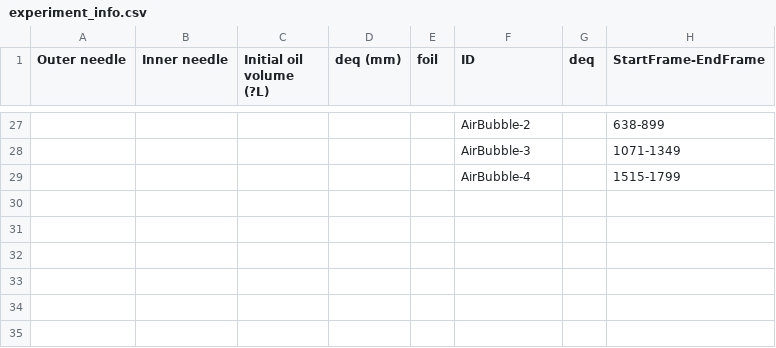
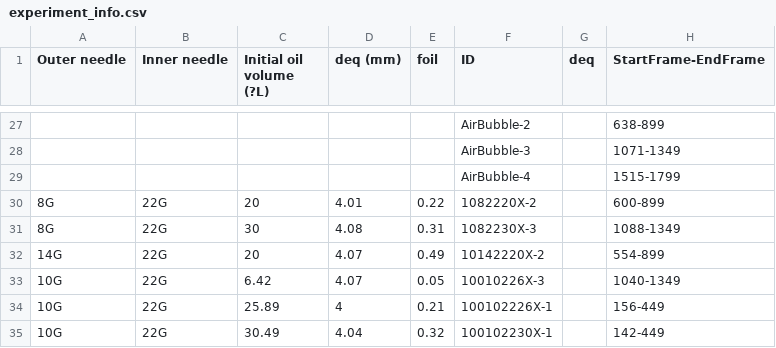
Before and after one commit to lipilian/PIV-PTV-oilcoatedBubbleTracking, a CSV file: experiment_info.csv, drawn as a sheet; only a part is shown, gaps mark what is left out.

```diff
--- a/experiment_info.csv
+++ b/experiment_info.csv
@@ -29 +29,7 @@ Outer needle,Inner needle,Initial oil volume (?L),deq (mm),foil,ID,deq,StartFram
 ,,,,,AirBubble-4,,1515-1799
+8G,22G,20,4.01,0.22,1082220X-2,,600-899
+8G,22G,30,4.08,0.31,1082230X-3,,1088-1349
+14G,22G,20,4.07,0.49,10142220X-2,,554-899
+10G,22G,6.42,4.07,0.05,10010226X-3,,1040-1349
+10G,22G,25.89,4,0.21,100102226X-1,,156-449
+10G,22G,30.49,4.04,0.32,100102230X-1,,142-449
```
Also changed, not shown: experiment_infoMatLab.csv, 18 other files.
